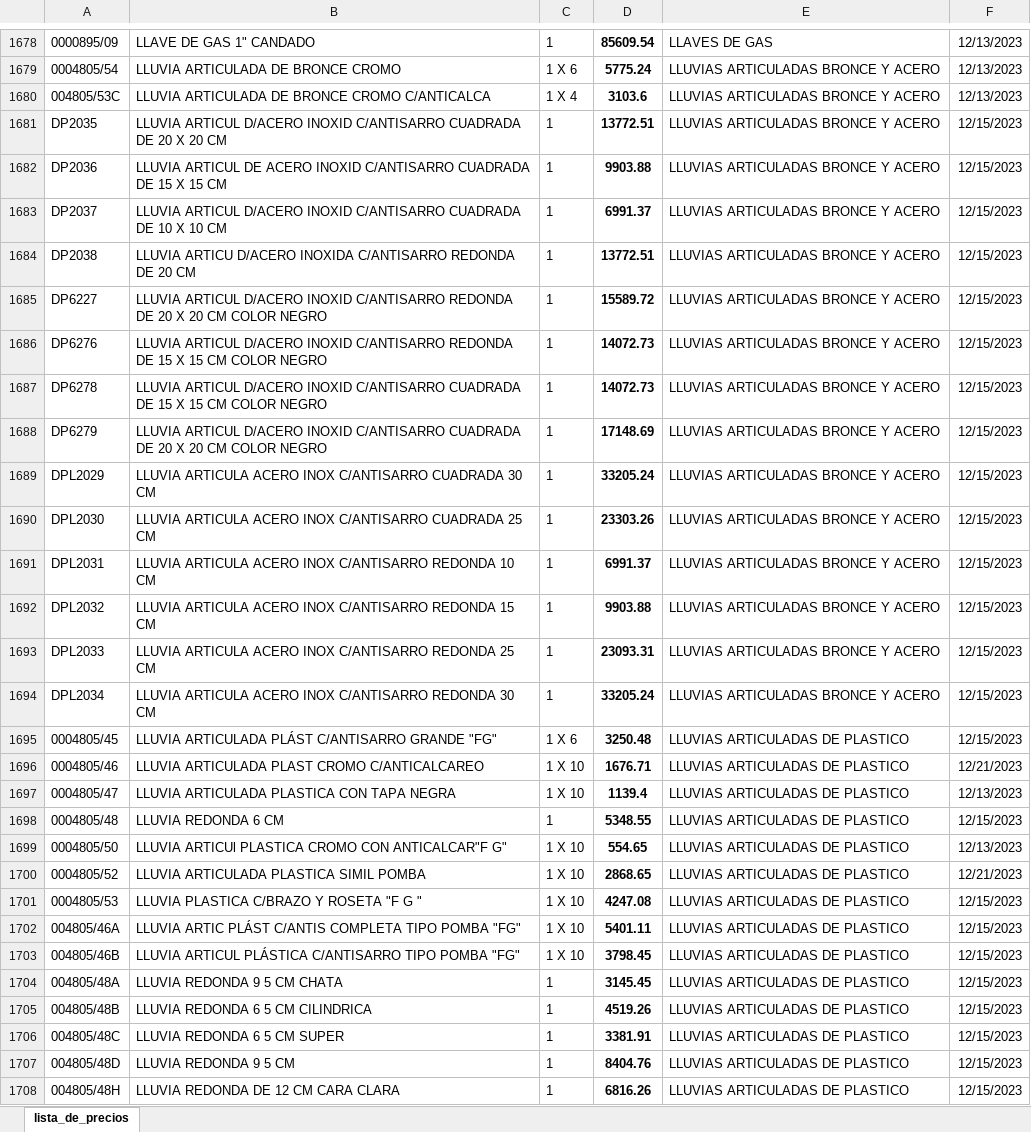
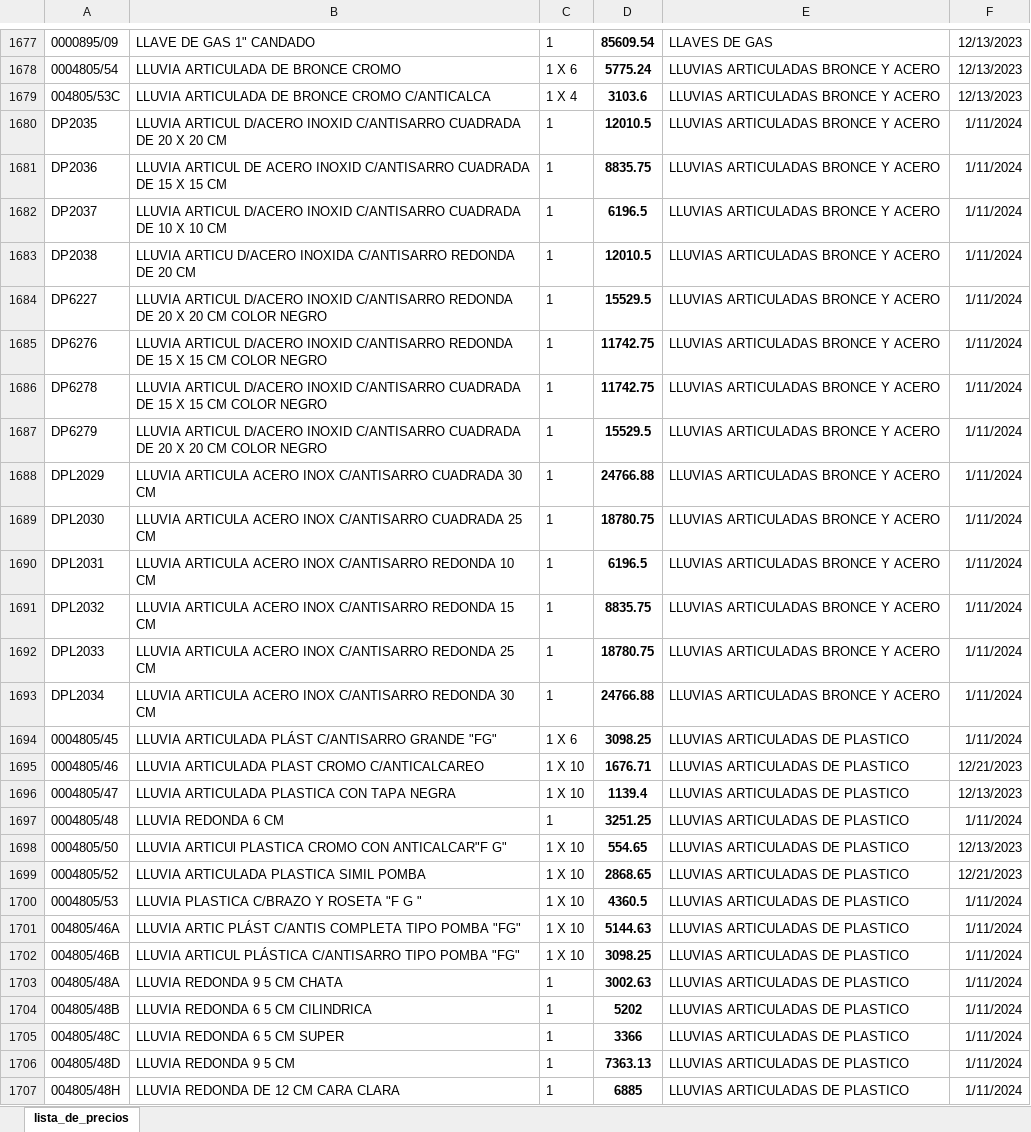
Before and after one commit to jerojimenez17/sanitarios-backend, an Excel workbook: excel-files/fg.xlsx, sheet lista_de_precios, drawn as a sheet; only a part is shown, gaps mark what is left out; values as stored, in another font and other column widths than the file's, no borders; addresses are those after the commit; the diff covers the shown part only; the diff names each change by its address in the sheet, - before the commit and + after, or states it on an @@ line.

Commit message:
change lists

```diff
--- a/excel-files/fg.xlsx (sheet lista_de_precios)
+++ b/excel-files/fg.xlsx (sheet lista_de_precios)
-D1680: 13772.51
+D1680: 12010.5
-F1680:F1694: 12/15/2023
+F1680:F1694: 1/11/2024
-D1681: 9903.88
+D1681: 8835.75
-D1682: 6991.37
+D1682: 6196.5
-D1683: 13772.51
+D1683: 12010.5
-D1684: 15589.72
+D1684: 15529.5
-D1685:D1686: 14072.73
+D1685:D1686: 11742.75
-D1687: 17148.69
+D1687: 15529.5
-D1688: 33205.24
+D1688: 24766.88
-D1689: 23303.26
+D1689: 18780.75
-D1690: 6991.37
+D1690: 6196.5
-D1691: 9903.88
+D1691: 8835.75
-D1692: 23093.31
+D1692: 18780.75
-D1693: 33205.24
+D1693: 24766.88
-D1694: 3250.48
+D1694: 3098.25
-D1697: 5348.55
+D1697: 3251.25
-F1697: 12/15/2023
+F1697: 1/11/2024
-D1700: 4247.08
+D1700: 4360.5
-F1700:F1707: 12/15/2023
+F1700:F1707: 1/11/2024
-D1701: 5401.11
+D1701: 5144.63
-D1702: 3798.45
+D1702: 3098.25
-D1703: 3145.45
+D1703: 3002.63
-D1704: 4519.26
+D1704: 5202
-D1705: 3381.91
+D1705: 3366
-D1706: 8404.76
+D1706: 7363.13
-D1707: 6816.26
+D1707: 6885
```
Also changed, not shown: 1 removed row and 318 edited cells elsewhere in this sheet.
